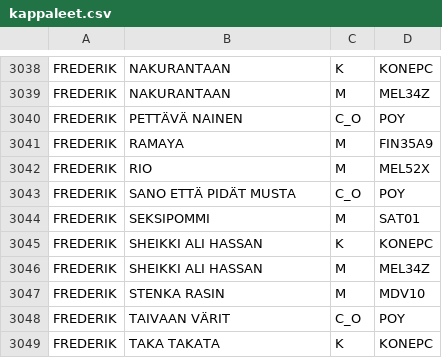
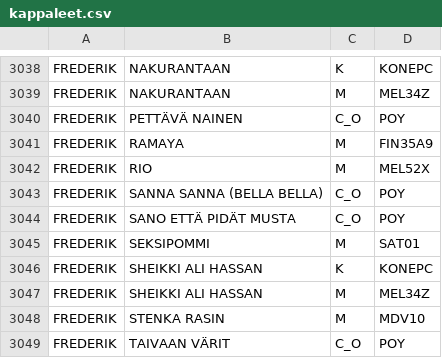
Before and after one commit to LamminHovi/Karaokelista, a CSV file: kappaleet.csv, drawn as a sheet; only a part is shown, gaps mark what is left out; the shorter side is filled out with more unchanged rows; the diff names each change by its address in the sheet, - before the commit and + after, or states it on an @@ line.

Commit message:
Lisätty kappale

```diff
--- a/kappaleet.csv
+++ b/kappaleet.csv
+row 3043: FREDERIK | SANNA SANNA (BELLA BELLA) | C_O | POY
```
